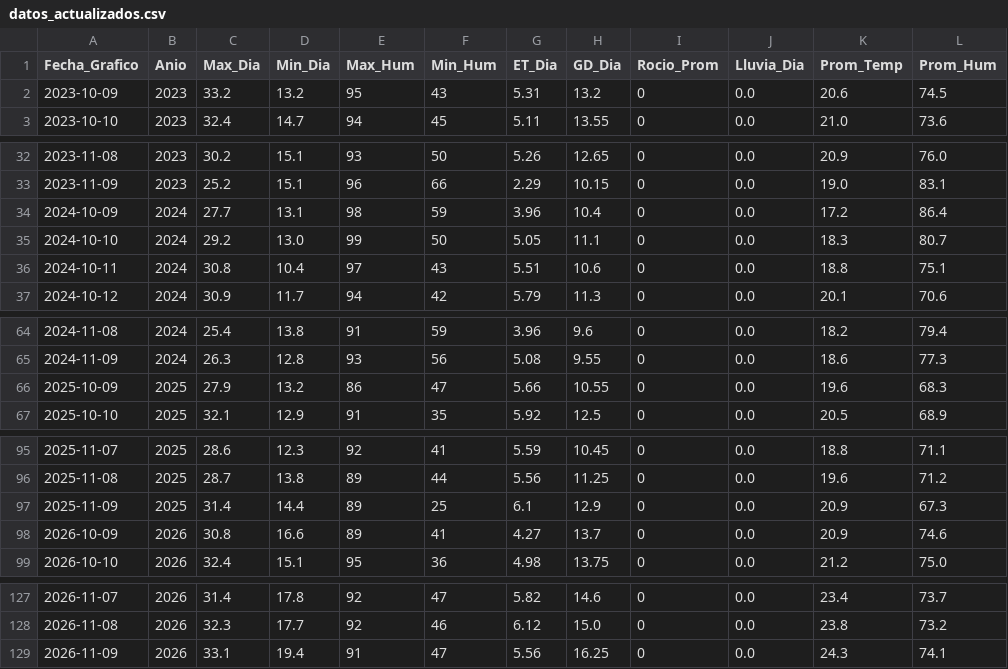
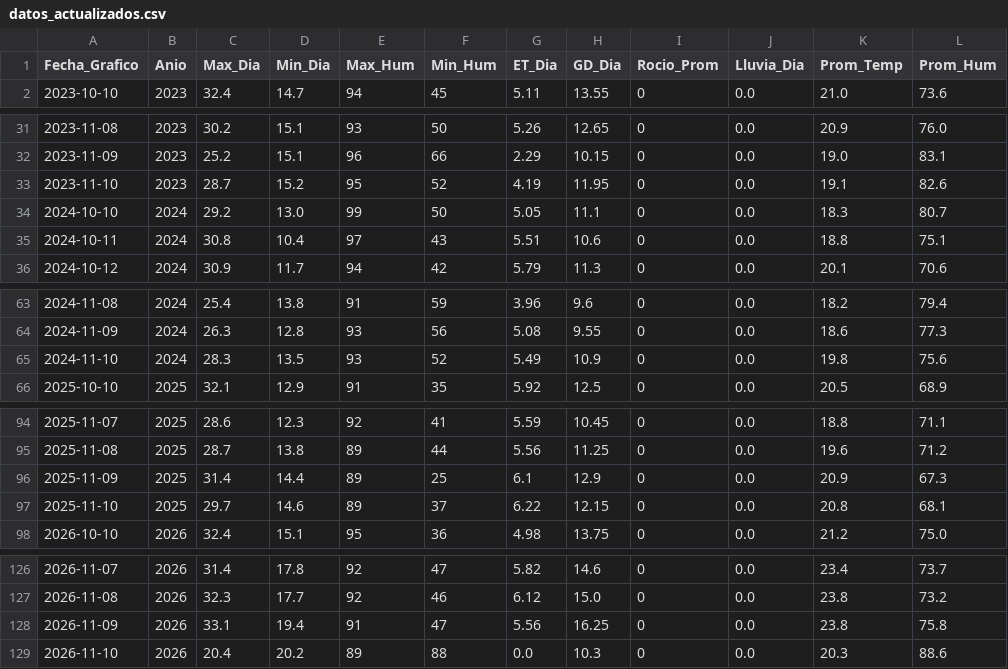
Before and after one commit to omartel-crypto/Datos_Meteorologico, a CSV file: datos_actualizados.csv, drawn as a sheet; only a part is shown, gaps mark what is left out.

Commit message:
Robot: Data actualizada 2026-11-10 04:40 Lima

```diff
--- a/datos_actualizados.csv
+++ b/datos_actualizados.csv
@@ -1,3 +1,2 @@
 Fecha_Grafico,Anio,Max_Dia,Min_Dia,Max_Hum,Min_Hum,ET_Dia,GD_Dia,Rocio_Prom,Lluvia_Dia,Prom_Temp,Prom_Hum
-2023-10-09,2023,33.2,13.2,95,43,5.31,13.2,0,0.0,20.6,74.5
 2023-10-10,2023,32.4,14.7,94,45,5.11,13.55,0,0.0,21.0,73.6
@@ -33,3 +32,3 @@
 2023-11-09,2023,25.2,15.1,96,66,2.29,10.15,0,0.0,19.0,83.1
-2024-10-09,2024,27.7,13.1,98,59,3.96,10.4,0,0.0,17.2,86.4
+2023-11-10,2023,28.7,15.2,95,52,4.19,11.95,0,0.0,19.1,82.6
 2024-10-10,2024,29.2,13.0,99,50,5.05,11.1,0,0.0,18.3,80.7
@@ -65,3 +64,3 @@
 2024-11-09,2024,26.3,12.8,93,56,5.08,9.55,0,0.0,18.6,77.3
-2025-10-09,2025,27.9,13.2,86,47,5.66,10.55,0,0.0,19.6,68.3
+2024-11-10,2024,28.3,13.5,93,52,5.49,10.9,0,0.0,19.8,75.6
 2025-10-10,2025,32.1,12.9,91,35,5.92,12.5,0,0.0,20.5,68.9
@@ -97,3 +96,3 @@
 2025-11-09,2025,31.4,14.4,89,25,6.1,12.9,0,0.0,20.9,67.3
-2026-10-09,2026,30.8,16.6,89,41,4.27,13.7,0,0.0,20.9,74.6
+2025-11-10,2025,29.7,14.6,89,37,6.22,12.15,0,0.0,20.8,68.1
 2026-10-10,2026,32.4,15.1,95,36,4.98,13.75,0,0.0,21.2,75.0
@@ -128,2 +127,3 @@
 2026-11-08,2026,32.3,17.7,92,46,6.12,15.0,0,0.0,23.8,73.2
-2026-11-09,2026,33.1,19.4,91,47,5.56,16.25,0,0.0,24.3,74.1
+2026-11-09,2026,33.1,19.4,91,47,5.56,16.25,0,0.0,23.8,75.8
+2026-11-10,2026,20.4,20.2,89,88,0.0,10.3,0,0.0,20.3,88.6
```
Also changed, not shown: datos_yaurilla.csv.
